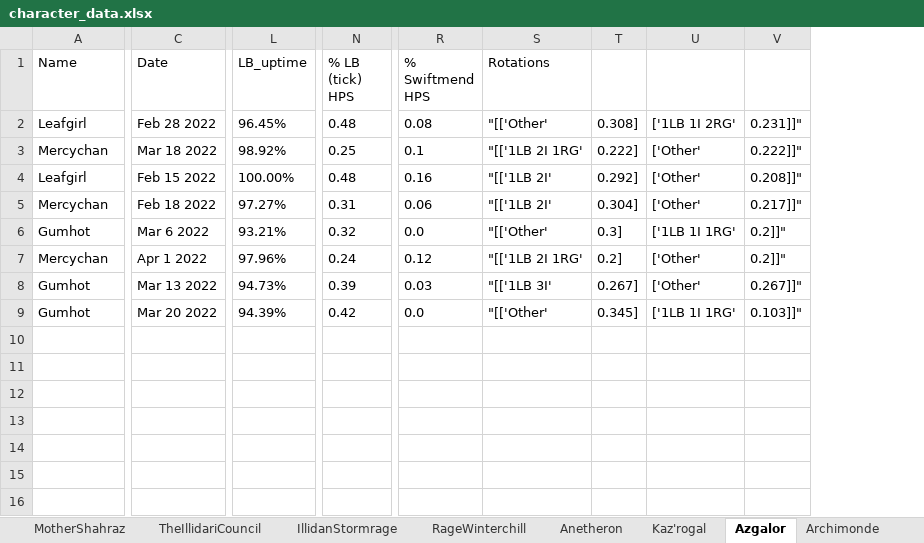
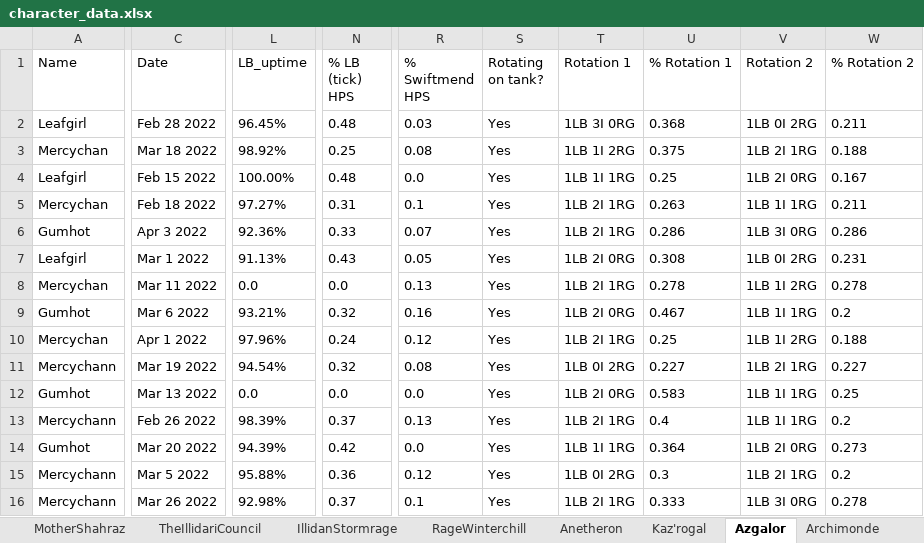
Before and after one commit to msdec321/DataAnalysisWorkbooks, an Excel workbook: warcraftLogs/data/character_data.xlsx, sheet Azgalor, drawn as a sheet; only a part is shown, gaps mark what is left out; values as stored, in another font and other column widths than the file's, no borders; removed rows and columns are numbered as before the commit, all else as after; rows hold the shown columns only; the diff covers the shown part only; the diff names each change by its address in the sheet, - before the commit and + after, or states it on an @@ line.

```diff
--- a/warcraftLogs/data/character_data.xlsx (sheet Azgalor)
+++ b/warcraftLogs/data/character_data.xlsx (sheet Azgalor)
-column S (Rotations), rows 2-9: "[['Other' | "[['1LB 2I 1RG' | "[['1LB 2I' | "[['1LB 2I' | "[['Other' | "[['1LB 2I 1RG' | "[['1LB 3I' | "[['Other'
-column T, rows 2-9: 0.308] | 0.222] | 0.292] | 0.304] | 0.3] | 0.2] | 0.267] | 0.345]
-column U, rows 2-9: ['1LB 1I 2RG' | ['Other' | ['Other' | ['Other' | ['1LB 1I 1RG' | ['Other' | ['Other' | ['1LB 1I 1RG'
-column V, rows 2-9: 0.231]]" | 0.222]]" | 0.208]]" | 0.217]]" | 0.2]]" | 0.2]]" | 0.267]]" | 0.103]]"
+column S (Rotating on tank?), rows 2-5: all Yes; rows 9-10: Yes | Yes; row 12: Yes; row 14: Yes
+column T (Rotation 1), rows 2-5: 1LB 3I 0RG | 1LB 1I 2RG | 1LB 1I 1RG | 1LB 2I 1RG; rows 9-10: 1LB 2I 0RG | 1LB 2I 1RG; row 12: 1LB 2I 0RG; row 14: 1LB 1I 1RG
+column U (% Rotation 1), rows 2-5: 0.368 | 0.375 | 0.25 | 0.263; rows 9-10: 0.467 | 0.25; row 12: 0.583; row 14: 0.364
+column V (Rotation 2), rows 2-5: 1LB 0I 2RG | 1LB 2I 1RG | 1LB 2I 0RG | 1LB 1I 1RG; rows 9-10: 1LB 1I 1RG | 1LB 1I 2RG; row 12: 1LB 1I 1RG; row 14: 1LB 2I 0RG
+column W (% Rotation 2), rows 2-5: 0.211 | 0.188 | 0.167 | 0.211; rows 9-10: 0.2 | 0.188; row 12: 0.25; row 14: 0.273
-R2 (% Swiftmend HPS): 0.08
+R2 (% Swiftmend HPS): 0.03
-R3 (% Swiftmend HPS): 0.1
+R3 (% Swiftmend HPS): 0.08
-R4 (% Swiftmend HPS): 0.16
+R4 (% Swiftmend HPS): 0.0
-R5 (% Swiftmend HPS): 0.06
+R5 (% Swiftmend HPS): 0.1
+row 6: Gumhot | Apr 3 2022 | 92.36% | 0.33 | 0.07 | Yes | 1LB 2I 1RG | 0.286 | 1LB 3I 0RG | 0.286
+row 7: Leafgirl | Mar 1 2022 | 91.13% | 0.43 | 0.05 | Yes | 1LB 2I 0RG | 0.308 | 1LB 0I 2RG | 0.231
+row 8: Mercychan | Mar 11 2022 | 0.0 | 0.0 | 0.13 | Yes | 1LB 2I 1RG | 0.278 | 1LB 1I 2RG | 0.278
-R9 (% Swiftmend HPS): 0.0
+R9 (% Swiftmend HPS): 0.16
+row 11: Mercychann | Mar 19 2022 | 94.54% | 0.32 | 0.08 | Yes | 1LB 0I 2RG | 0.227 | 1LB 2I 1RG | 0.227
-L12 (LB_uptime): 94.73%
+L12 (LB_uptime): 0.0
-N12 (% LB (tick) HPS): 0.39
+N12 (% LB (tick) HPS): 0.0
-R12 (% Swiftmend HPS): 0.03
+R12 (% Swiftmend HPS): 0.0
+row 13: Mercychann | Feb 26 2022 | 98.39% | 0.37 | 0.13 | Yes | 1LB 2I 1RG | 0.4 | 1LB 1I 1RG | 0.2
+row 15: Mercychann | Mar 5 2022 | 95.88% | 0.36 | 0.12 | Yes | 1LB 0I 2RG | 0.3 | 1LB 2I 1RG | 0.2
+row 16: Mercychann | Mar 26 2022 | 92.98% | 0.37 | 0.1 | Yes | 1LB 2I 1RG | 0.333 | 1LB 3I 0RG | 0.278
```
Also changed, not shown: 3 edited cells elsewhere in this sheet, sheet IllidanStormrage, sheet RageWinterchill, sheet TheIllidariCouncil, sheet TeronGorefiend, sheet MotherShahraz, sheet Archimonde, 7 more sheets.
